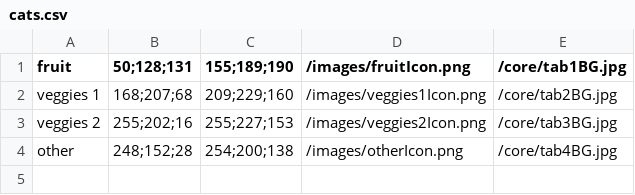
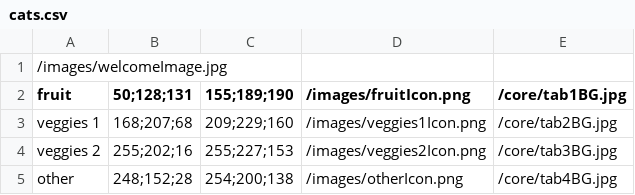
Before and after one commit to hejohnson/CMSM_FL_Register, a CSV file: resources/cats.csv, drawn as a sheet; the diff names each change by its address in the sheet, - before the commit and + after, or states it on an @@ line.

Commit message:
Moved welcome image reference to cats file

```diff
--- a/resources/cats.csv
+++ b/resources/cats.csv
+row 1: /images/welcomeImage.jpg
```
Also changed, not shown: resources/delicats.csv, 2 other files.
